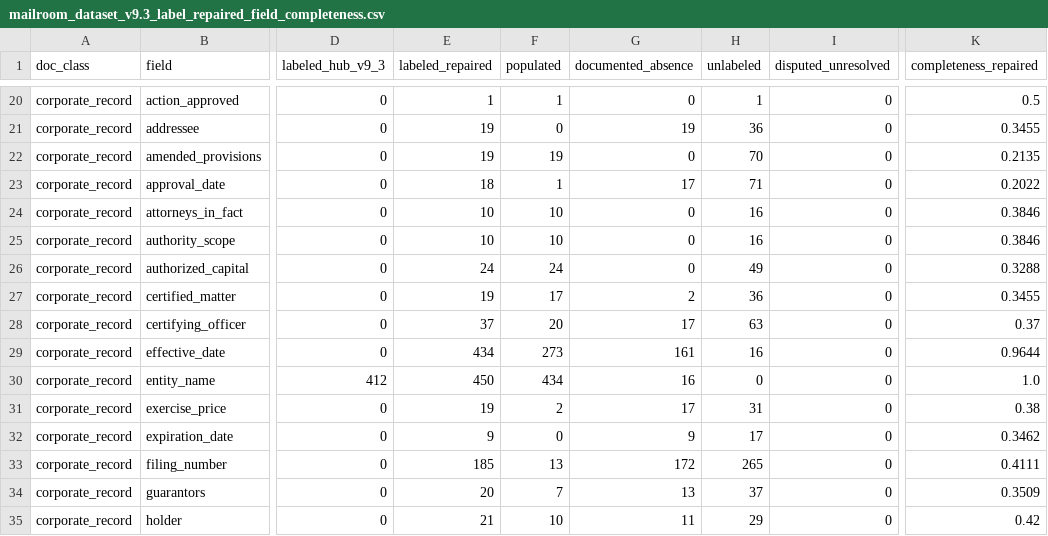
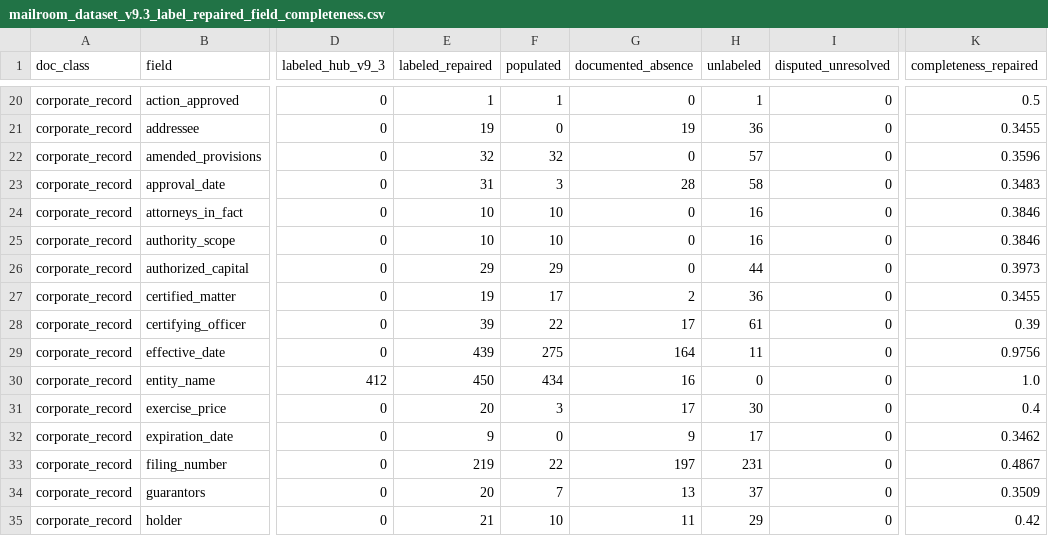
Before and after one commit to Exios66/local-mailroom-sandbox, a CSV file: reports/datasets/mailroom-dataset-v9.3-label-repaired/mailroom_dataset_v9.3_label_repaired_field_completeness.csv, drawn as a sheet; only a part is shown, gaps mark what is left out; the diff covers the shown part only; the diff names each change by its address in the sheet, - before the commit and + after, or states it on an @@ line.

```diff
--- a/reports/datasets/mailroom-dataset-v9.3-label-repaired/mailroom_dataset_v9.3_label_repaired_field_completeness.csv
+++ b/reports/datasets/mailroom-dataset-v9.3-label-repaired/mailroom_dataset_v9.3_label_repaired_field_completeness.csv
-E22 (labeled_repaired): 19
+E22 (labeled_repaired): 32
-F22 (populated): 19
+F22 (populated): 32
-H22 (unlabeled): 70
+H22 (unlabeled): 57
-K22 (completeness_repaired): 0.2135
+K22 (completeness_repaired): 0.3596
-E23 (labeled_repaired): 18
+E23 (labeled_repaired): 31
-F23 (populated): 1
+F23 (populated): 3
-G23 (documented_absence): 17
+G23 (documented_absence): 28
-H23 (unlabeled): 71
+H23 (unlabeled): 58
-K23 (completeness_repaired): 0.2022
+K23 (completeness_repaired): 0.3483
-E26 (labeled_repaired): 24
+E26 (labeled_repaired): 29
-F26 (populated): 24
+F26 (populated): 29
-H26 (unlabeled): 49
+H26 (unlabeled): 44
-K26 (completeness_repaired): 0.3288
+K26 (completeness_repaired): 0.3973
-E28 (labeled_repaired): 37
+E28 (labeled_repaired): 39
-F28 (populated): 20
+F28 (populated): 22
-H28 (unlabeled): 63
+H28 (unlabeled): 61
-K28 (completeness_repaired): 0.37
+K28 (completeness_repaired): 0.39
-E29 (labeled_repaired): 434
+E29 (labeled_repaired): 439
-F29 (populated): 273
+F29 (populated): 275
-G29 (documented_absence): 161
+G29 (documented_absence): 164
-H29 (unlabeled): 16
+H29 (unlabeled): 11
-K29 (completeness_repaired): 0.9644
+K29 (completeness_repaired): 0.9756
-E31 (labeled_repaired): 19
+E31 (labeled_repaired): 20
-F31 (populated): 2
+F31 (populated): 3
-H31 (unlabeled): 31
+H31 (unlabeled): 30
-K31 (completeness_repaired): 0.38
+K31 (completeness_repaired): 0.4
-E33 (labeled_repaired): 185
+E33 (labeled_repaired): 219
-F33 (populated): 13
+F33 (populated): 22
-G33 (documented_absence): 172
+G33 (documented_absence): 197
-H33 (unlabeled): 265
+H33 (unlabeled): 231
-K33 (completeness_repaired): 0.4111
+K33 (completeness_repaired): 0.4867
```
Also changed, not shown: 49 edited cells elsewhere in this file, 51 other files.
